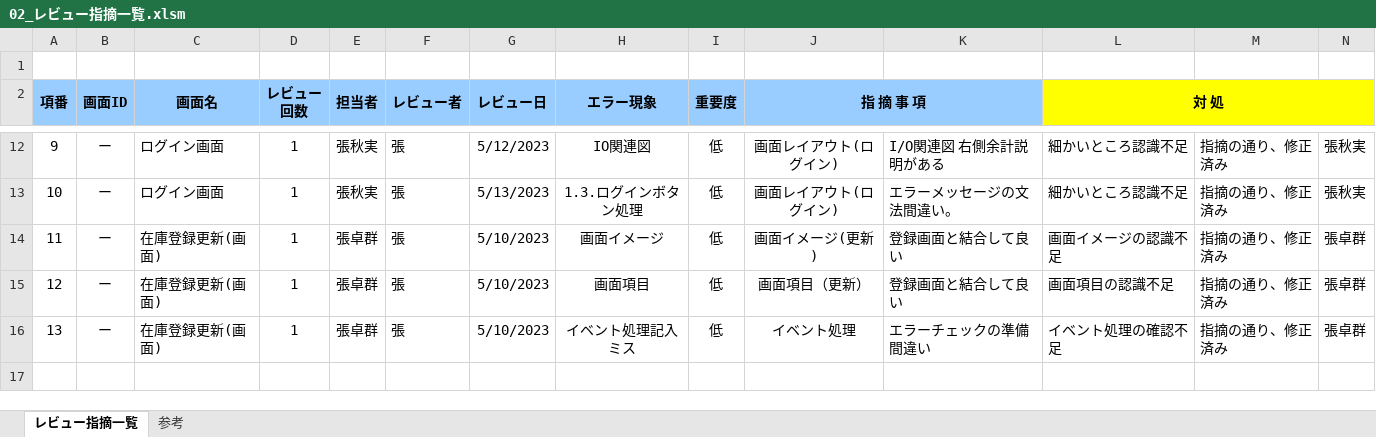
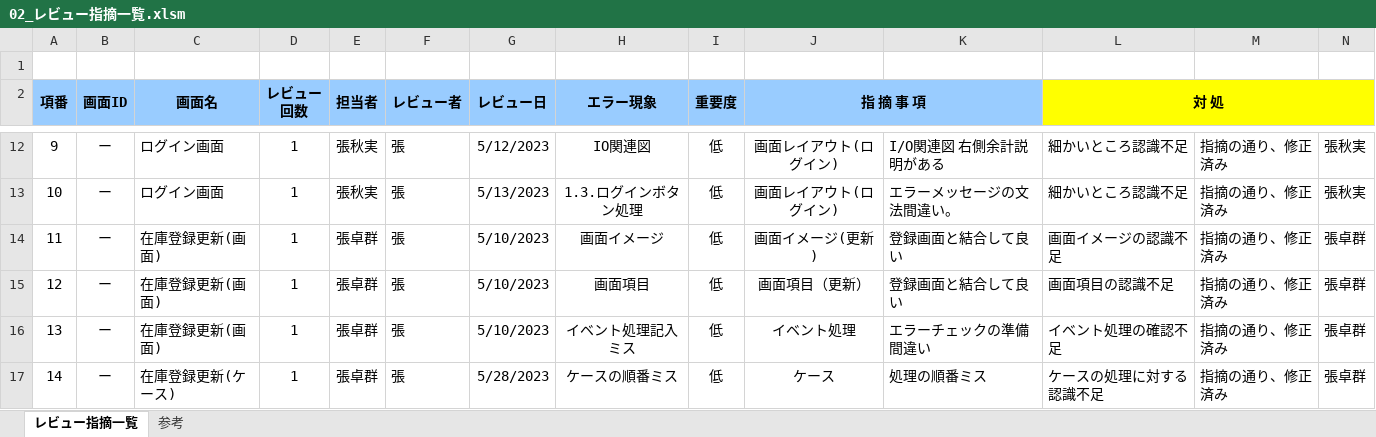
Before and after one commit to nts-ed/2023-05, an Excel workbook: 2023-05/202305/09_品質管理/02_レビュー指摘一覧.xlsm, sheet レビュー指摘一覧, drawn as a sheet; only a part is shown, gaps mark what is left out; values as stored, in another font and other column widths than the file's, no borders; rows hold the shown columns only; the diff names each change by its address in the sheet, - before the commit and + after, or states it on an @@ line.

Commit message:
Update 02_レビュー指摘一覧.xlsm

```diff
--- a/2023-05/202305/09_品質管理/02_レビュー指摘一覧.xlsm (sheet レビュー指摘一覧)
+++ b/2023-05/202305/09_品質管理/02_レビュー指摘一覧.xlsm (sheet レビュー指摘一覧)
+row 17: 14 | ー | 在庫登録更新(ケース) | 1 | 張卓群 | 張 | 5/28/2023 | ケースの順番ミス | 低 | ケース | 処理の順番ミス | ケースの処理に対する認識不足 | 指摘の通り、修正済み | 張卓群
```
